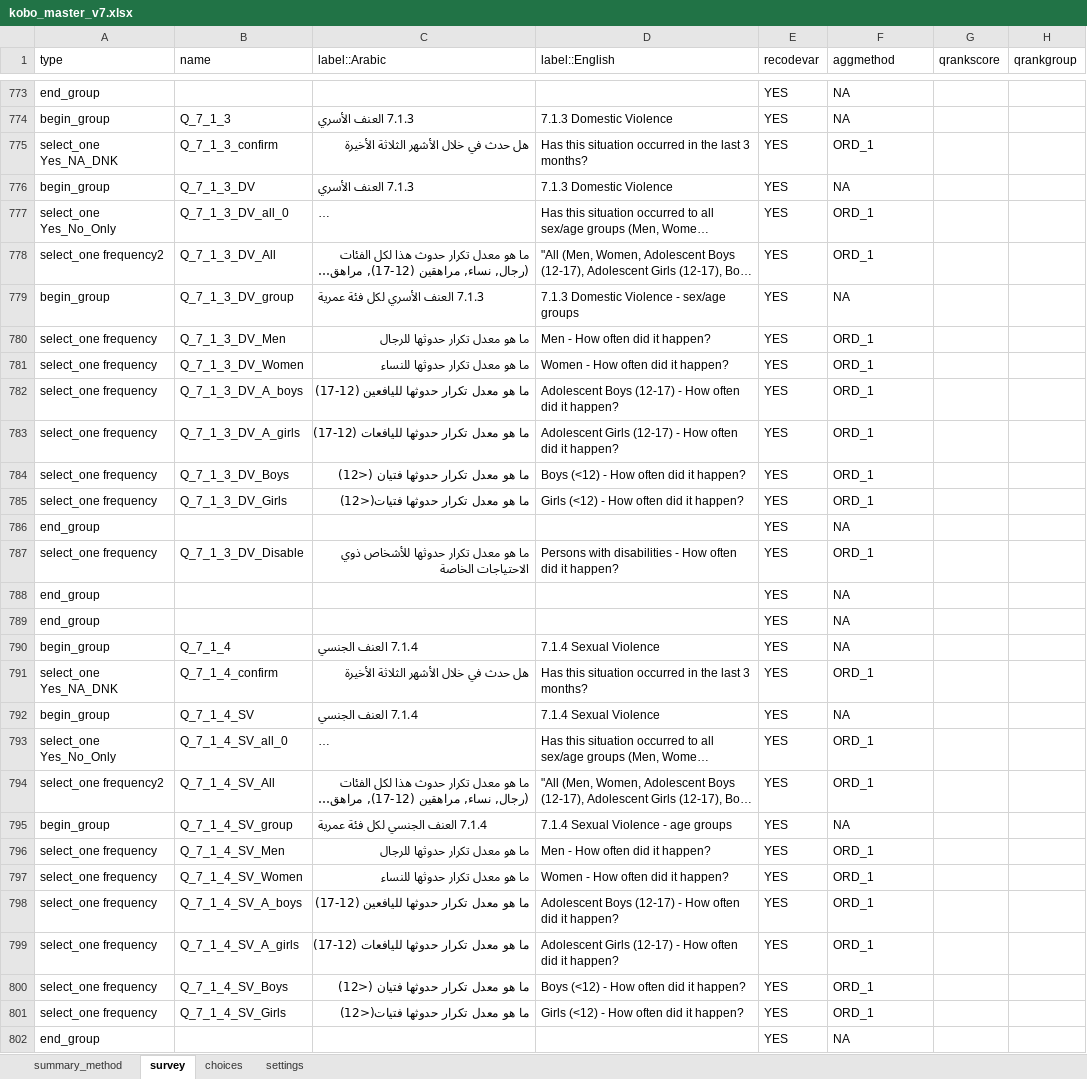
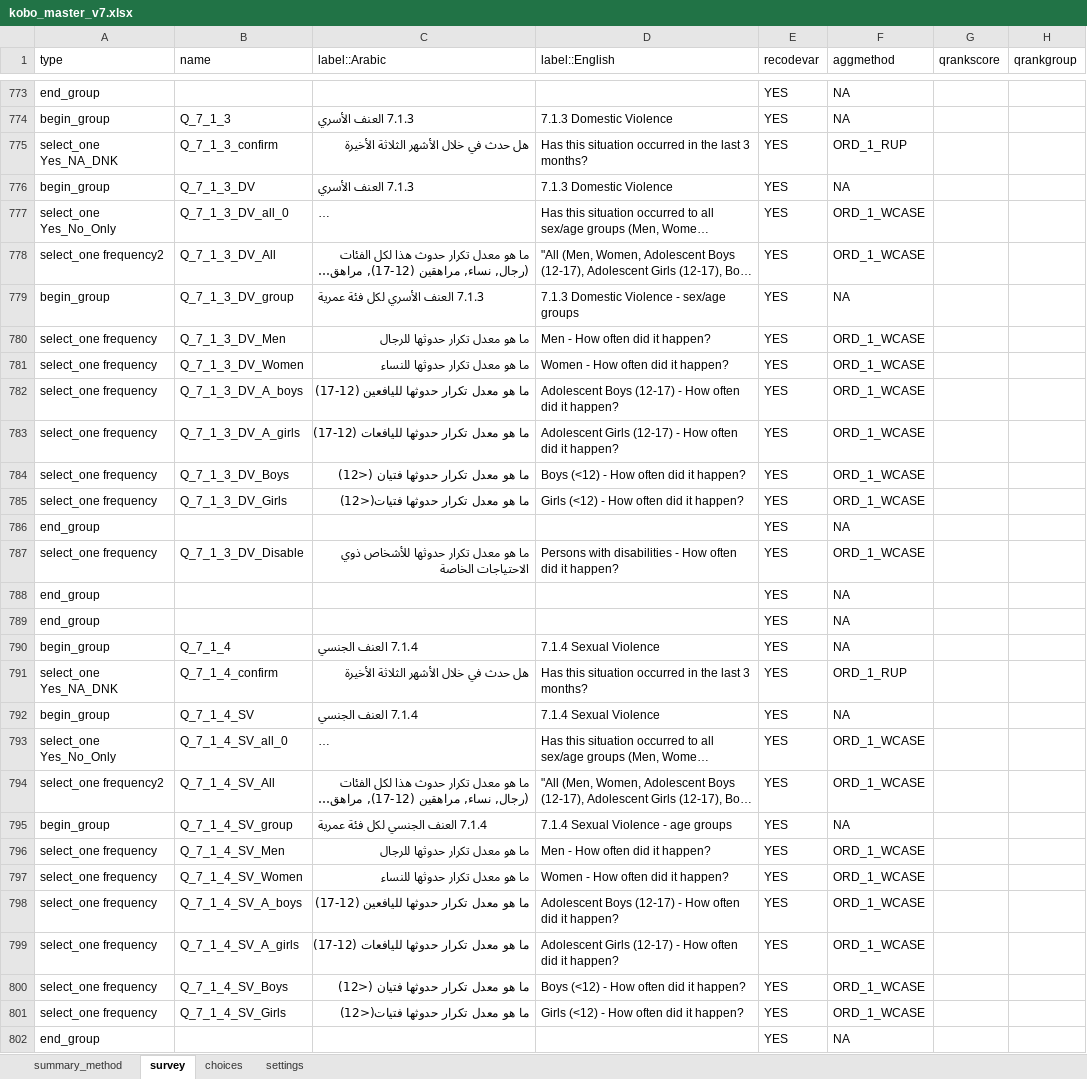
Before and after one commit to ppsapkota/kobohrtoolbox, an Excel workbook: xlsform/kobo_master_v7.xlsx, sheet survey, drawn as a sheet; only a part is shown, gaps mark what is left out; long unchanged cells end in …; values as stored, in another font and other column widths than the file's, no cell formats; conditional formats not drawn; the diff covers the shown part only; the diff names each change by its address in the sheet, - before the commit and + after, or states it on an @@ line.

```diff
--- a/xlsform/kobo_master_v7.xlsx (sheet survey)
+++ b/xlsform/kobo_master_v7.xlsx (sheet survey)
-F775 (aggmethod): ORD_1
+F775 (aggmethod): ORD_1_RUP
-F777:F778 (aggmethod): ORD_1
+F777:F778 (aggmethod): ORD_1_WCASE
-F780:F785 (aggmethod): ORD_1
+F780:F785 (aggmethod): ORD_1_WCASE
-F787 (aggmethod): ORD_1
+F787 (aggmethod): ORD_1_WCASE
-F791 (aggmethod): ORD_1
+F791 (aggmethod): ORD_1_RUP
-F793:F794 (aggmethod): ORD_1
+F793:F794 (aggmethod): ORD_1_WCASE
-F796:F801 (aggmethod): ORD_1
+F796:F801 (aggmethod): ORD_1_WCASE
```
Also changed, not shown: 355 edited cells elsewhere in this sheet, sheet choices, cell formats, 17 other files.
